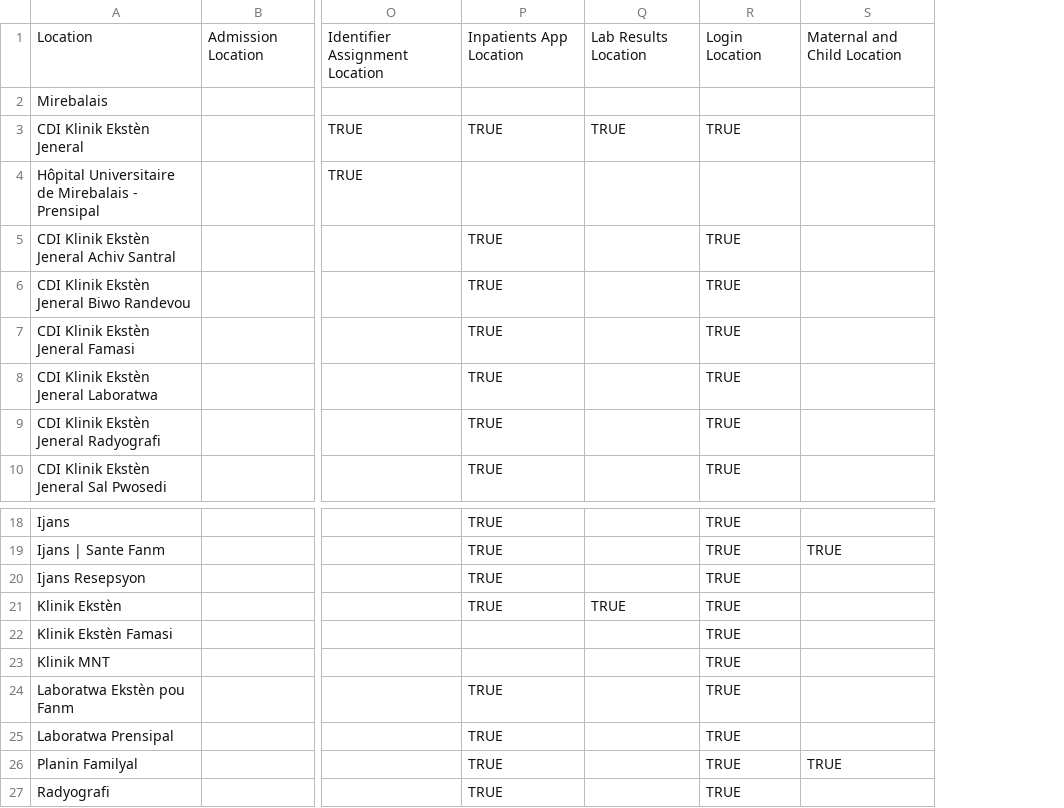
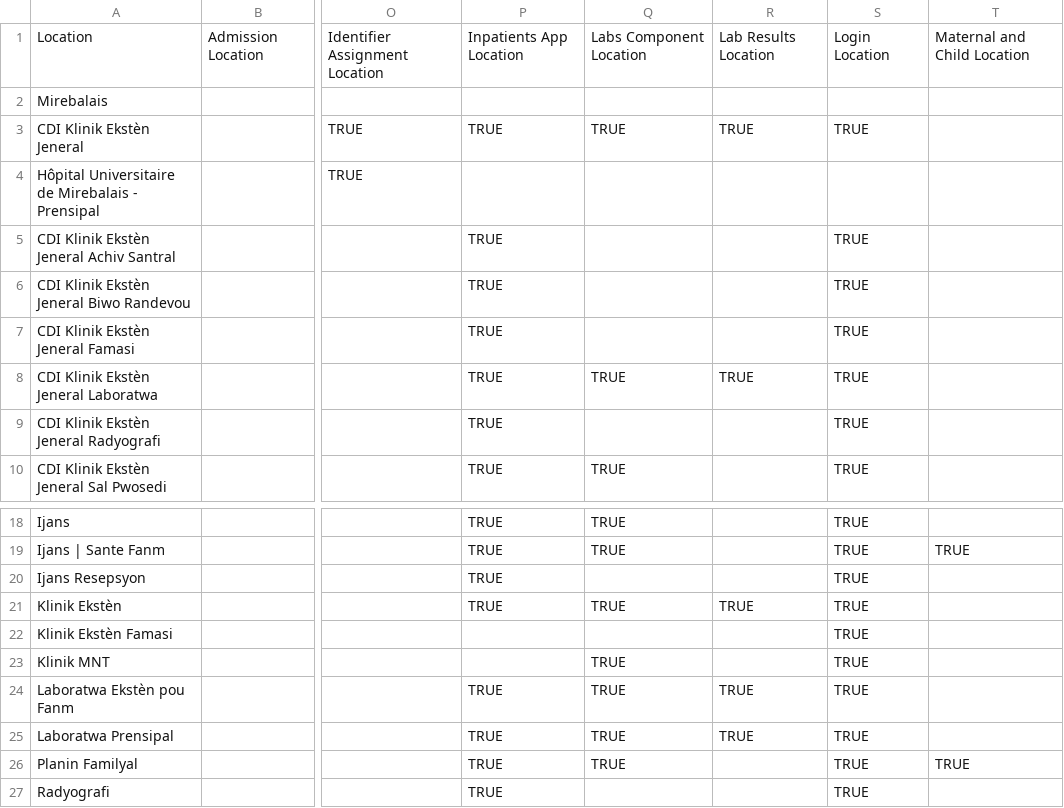
Before and after one commit to andycotton/openmrs-config-zl, a CSV file: configuration/locationtagmaps/locationtagmaps-site-mirebalais.csv, drawn as a sheet; only a part is shown, gaps mark what is left out; addresses are those after the commit; the diff names each change by its address in the sheet, - before the commit and + after, or states it on an @@ line.

Commit message:
UHM-6247: Show Past Lab Results in Lab locations (#196)

```diff
--- a/configuration/locationtagmaps/locationtagmaps-site-mirebalais.csv
+++ b/configuration/locationtagmaps/locationtagmaps-site-mirebalais.csv
+column Q, rows 1-10: Labs Component Location |  | TRUE |  |  |  |  | TRUE |  | TRUE; rows 18-26: TRUE | TRUE |  | TRUE |  | TRUE | TRUE | TRUE | TRUE
-R8: (empty)
+R8: TRUE
-R24:R25: (empty)
+R24:R25: TRUE
```
Also changed, not shown: configuration/locationtagmaps/locationtagmaps-site-hsn_saint_marc.csv, 3 other files.
